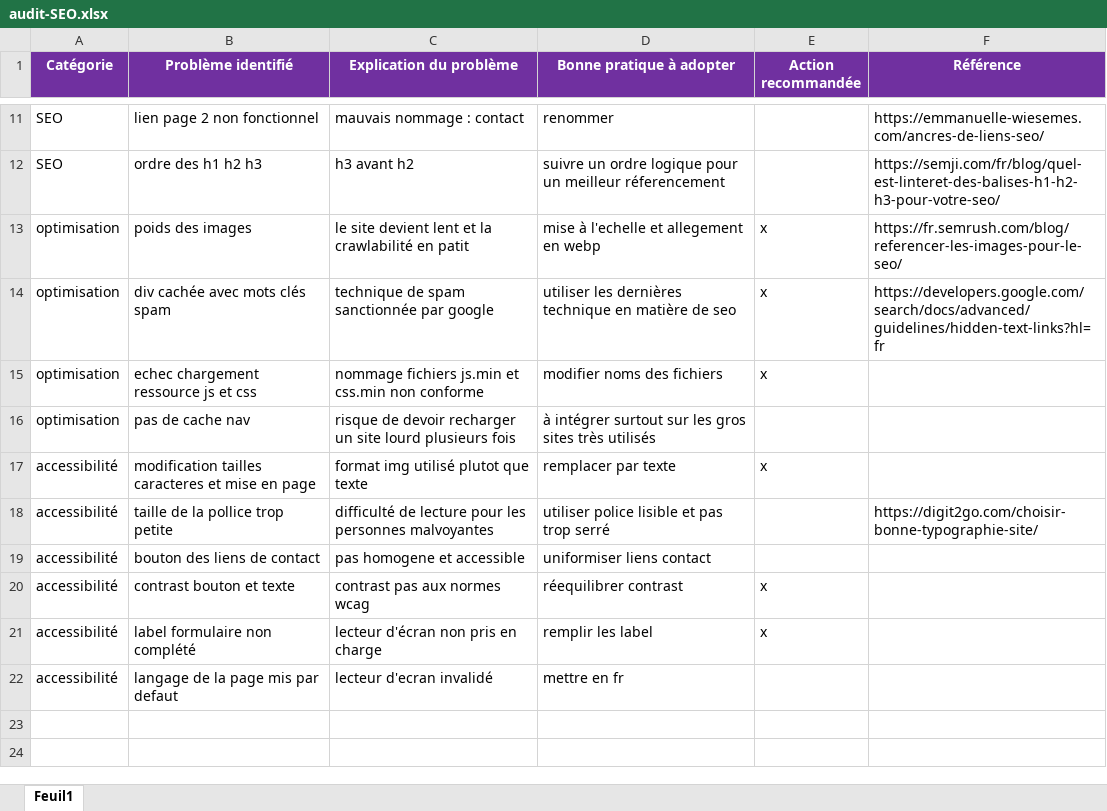
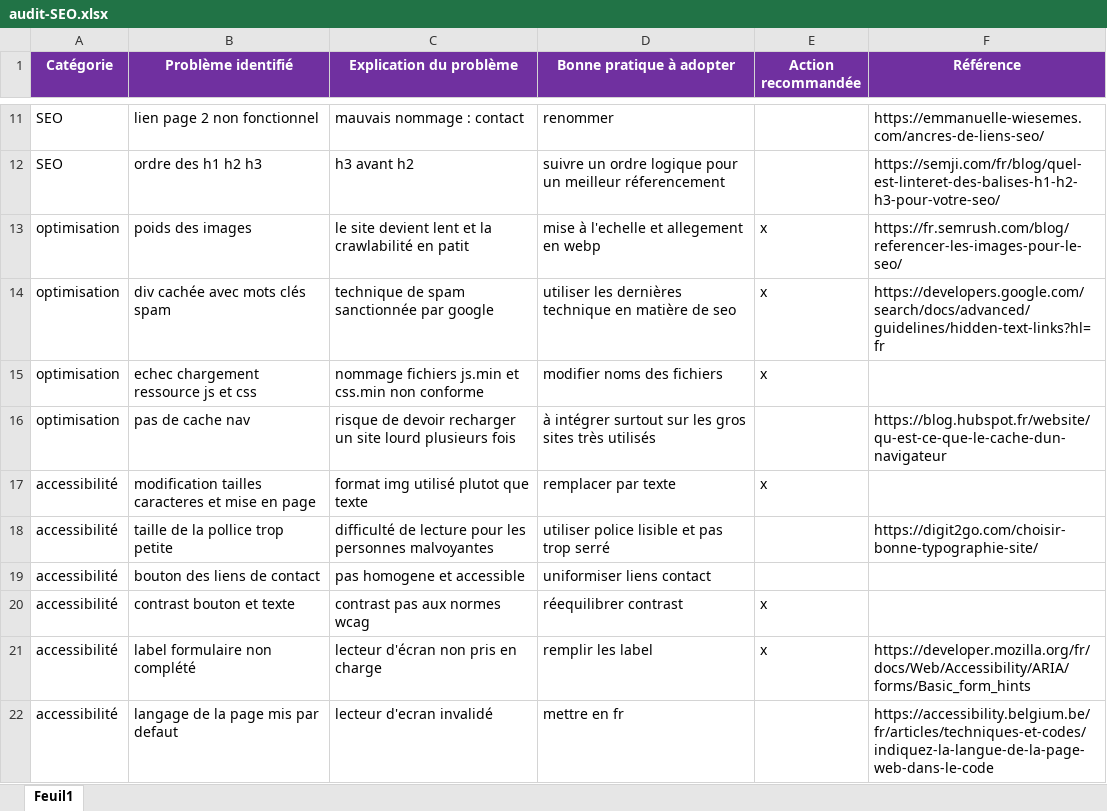
Before and after one commit to mister2dev/FabienD_4_19042022, an Excel workbook: audit-SEO.xlsx, sheet Feuil1, drawn as a sheet; only a part is shown, gaps mark what is left out; values as stored, in another font and other column widths than the file's, no borders; the diff names each change by its address in the sheet, - before the commit and + after, or states it on an @@ line.

Commit message:
site final

```diff
--- a/audit-SEO.xlsx (sheet Feuil1)
+++ b/audit-SEO.xlsx (sheet Feuil1)
-F16 (Référence): (empty)
+F16 (Référence): https://blog.hubspot.fr/website/qu-est-ce-que-le-cache-dun-navigateur
-F21 (Référence): (empty)
+F21 (Référence): https://developer.mozilla.org/fr/docs/Web/Accessibility/ARIA/forms/Basic_form_hints
-F22 (Référence): (empty)
+F22 (Référence): https://accessibility.belgium.be/fr/articles/techniques-et-codes/indiquez-la-langue-de-la-page-web-dans-le-code
```
